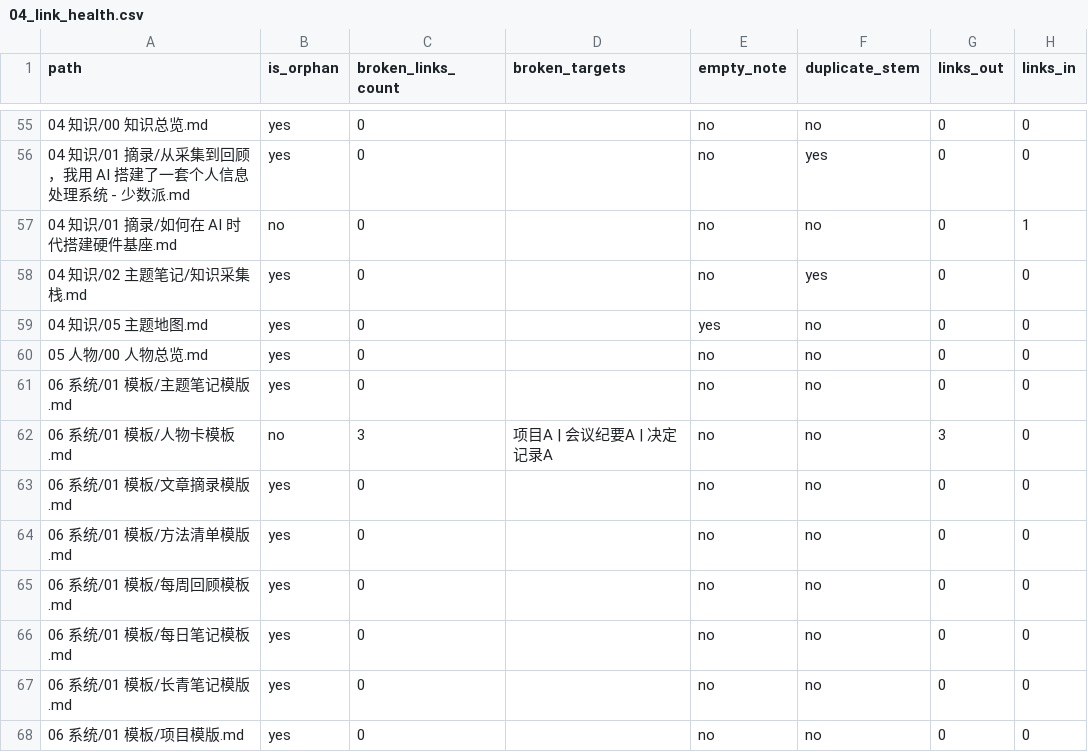
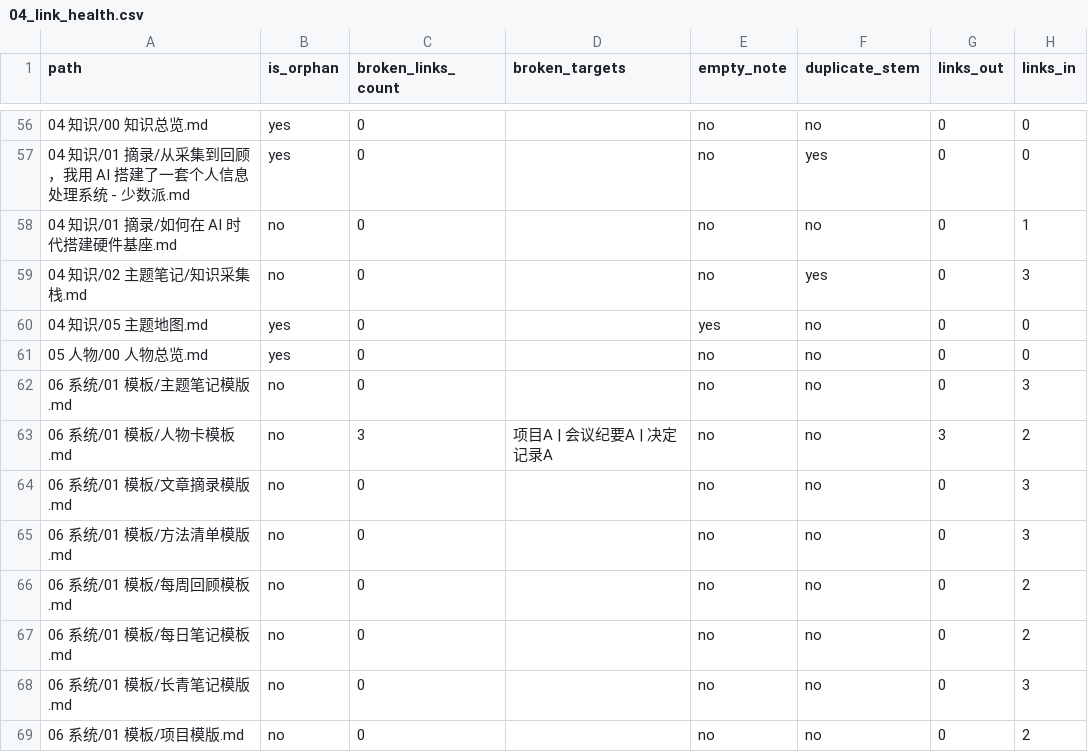
Before and after one commit to guochenpeng987-cell/obsidian-life-review, a CSV file: _audit/current/04_link_health.csv, drawn as a sheet; only a part is shown, gaps mark what is left out; the diff covers the shown part only.

```diff
--- a/_audit/current/04_link_health.csv
+++ b/_audit/current/04_link_health.csv
@@ -57,12 +58,12 @@
 04 知识/01 摘录/如何在 AI 时代搭建硬件基座.md,no,0,,no,no,0,1
-04 知识/02 主题笔记/知识采集栈.md,yes,0,,no,yes,0,0
+04 知识/02 主题笔记/知识采集栈.md,no,0,,no,yes,0,3
 04 知识/05 主题地图.md,yes,0,,yes,no,0,0
 05 人物/00 人物总览.md,yes,0,,no,no,0,0
-06 系统/01 模板/主题笔记模版.md,yes,0,,no,no,0,0
-06 系统/01 模板/人物卡模板.md,no,3,项目A | 会议纪要A | 决定记录A,no,no,3,0
-06 系统/01 模板/文章摘录模版.md,yes,0,,no,no,0,0
-06 系统/01 模板/方法清单模版.md,yes,0,,no,no,0,0
-06 系统/01 模板/每周回顾模板.md,yes,0,,no,no,0,0
-06 系统/01 模板/每日笔记模板.md,yes,0,,no,no,0,0
-06 系统/01 模板/长青笔记模版.md,yes,0,,no,no,0,0
-06 系统/01 模板/项目模版.md,yes,0,,no,no,0,0
+06 系统/01 模板/主题笔记模版.md,no,0,,no,no,0,3
+06 系统/01 模板/人物卡模板.md,no,3,项目A | 会议纪要A | 决定记录A,no,no,3,2
+06 系统/01 模板/文章摘录模版.md,no,0,,no,no,0,3
+06 系统/01 模板/方法清单模版.md,no,0,,no,no,0,3
+06 系统/01 模板/每周回顾模板.md,no,0,,no,no,0,2
+06 系统/01 模板/每日笔记模板.md,no,0,,no,no,0,2
+06 系统/01 模板/长青笔记模版.md,no,0,,no,no,0,3
+06 系统/01 模板/项目模版.md,no,0,,no,no,0,2
```
Also changed, not shown: 2 added rows and 8 edited cells elsewhere in this file, _audit/current/01_inventory.csv, 6 other files.
